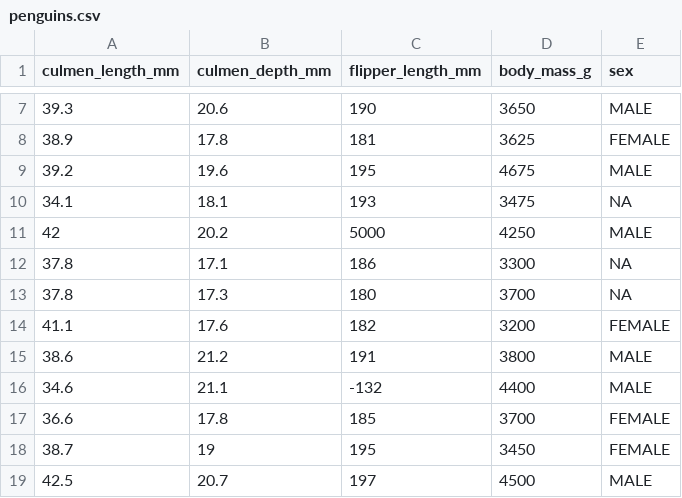
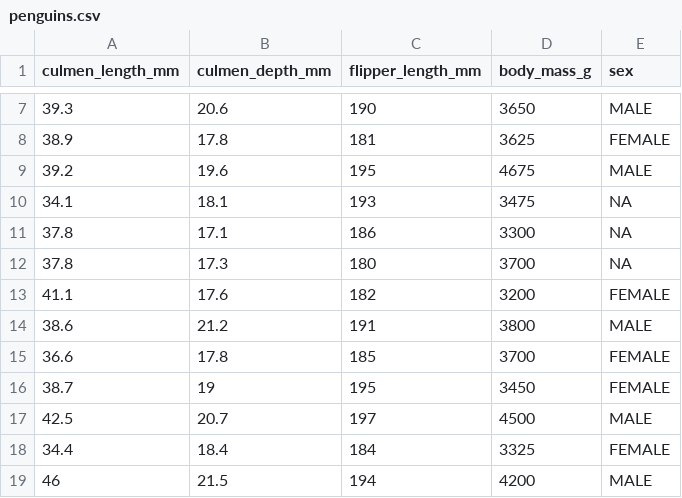
Before and after one commit to Lemidinku/Clustering-Penguins-Species--K-means-Clustering-, a CSV file: data/penguins.csv, drawn as a sheet; only a part is shown, gaps mark what is left out; the shorter side is filled out with more unchanged rows; the diff names each change by its address in the sheet, - before the commit and + after, or states it on an @@ line.

```diff
--- a/data/penguins.csv
+++ b/data/penguins.csv
-row 11: 42 | 20.2 | 5000 | 4250 | MALE
-row 16: 34.6 | 21.1 | -132 | 4400 | MALE
```
Also changed, not shown: 1 other file.
